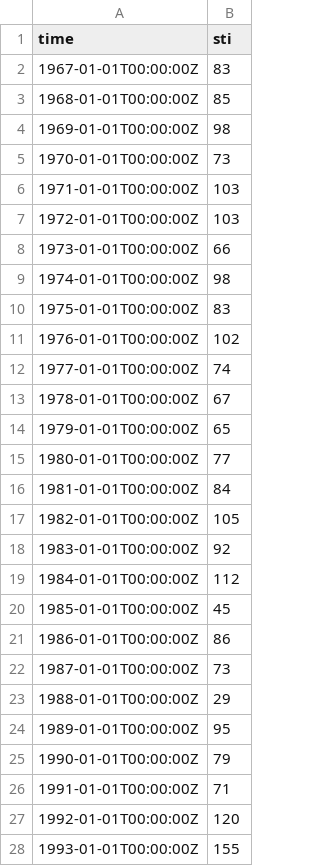
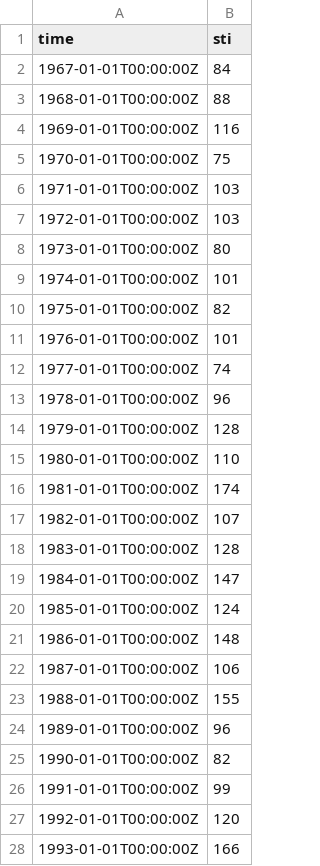
Before and after one commit to ecosystem-state/nonstationary, a CSV file: FisheriesProj/data/Environment/Upwelling_Phenology/cciea_OC_STI_45N.csv, drawn as a sheet; only a part is shown; the diff covers the shown part only.

```diff
--- a/FisheriesProj/data/Environment/Upwelling_Phenology/cciea_OC_STI_45N.csv
+++ b/FisheriesProj/data/Environment/Upwelling_Phenology/cciea_OC_STI_45N.csv
@@ -1,28 +1,28 @@
 time,sti
-1967-01-01T00:00:00Z,83
-1968-01-01T00:00:00Z,85
-1969-01-01T00:00:00Z,98
-1970-01-01T00:00:00Z,73
+1967-01-01T00:00:00Z,84
+1968-01-01T00:00:00Z,88
+1969-01-01T00:00:00Z,116
+1970-01-01T00:00:00Z,75
 1971-01-01T00:00:00Z,103
 1972-01-01T00:00:00Z,103
-1973-01-01T00:00:00Z,66
-1974-01-01T00:00:00Z,98
-1975-01-01T00:00:00Z,83
-1976-01-01T00:00:00Z,102
+1973-01-01T00:00:00Z,80
+1974-01-01T00:00:00Z,101
+1975-01-01T00:00:00Z,82
+1976-01-01T00:00:00Z,101
 1977-01-01T00:00:00Z,74
-1978-01-01T00:00:00Z,67
-1979-01-01T00:00:00Z,65
-1980-01-01T00:00:00Z,77
-1981-01-01T00:00:00Z,84
-1982-01-01T00:00:00Z,105
-1983-01-01T00:00:00Z,92
-1984-01-01T00:00:00Z,112
-1985-01-01T00:00:00Z,45
-1986-01-01T00:00:00Z,86
-1987-01-01T00:00:00Z,73
-1988-01-01T00:00:00Z,29
-1989-01-01T00:00:00Z,95
-1990-01-01T00:00:00Z,79
-1991-01-01T00:00:00Z,71
+1978-01-01T00:00:00Z,96
+1979-01-01T00:00:00Z,128
+1980-01-01T00:00:00Z,110
+1981-01-01T00:00:00Z,174
+1982-01-01T00:00:00Z,107
+1983-01-01T00:00:00Z,128
+1984-01-01T00:00:00Z,147
+1985-01-01T00:00:00Z,124
+1986-01-01T00:00:00Z,148
+1987-01-01T00:00:00Z,106
+1988-01-01T00:00:00Z,155
+1989-01-01T00:00:00Z,96
+1990-01-01T00:00:00Z,82
+1991-01-01T00:00:00Z,99
 1992-01-01T00:00:00Z,120
-1993-01-01T00:00:00Z,155
+1993-01-01T00:00:00Z,166
```
Also changed, not shown: 1 added row and 28 edited cells elsewhere in this file, FisheriesProj/data/Environment/Upwelling_Phenology/cciea_OC_TUMI_33N.csv, FisheriesProj/data/Environment/Upwelling_Phenology/cciea_OC_TUMI_36N.csv, 41 other files.
